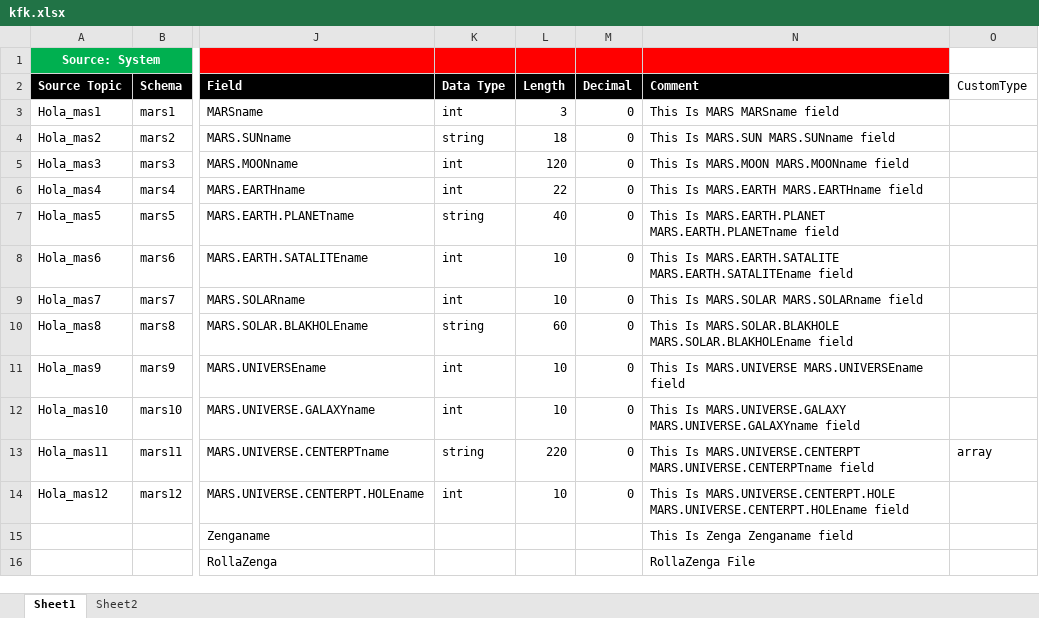
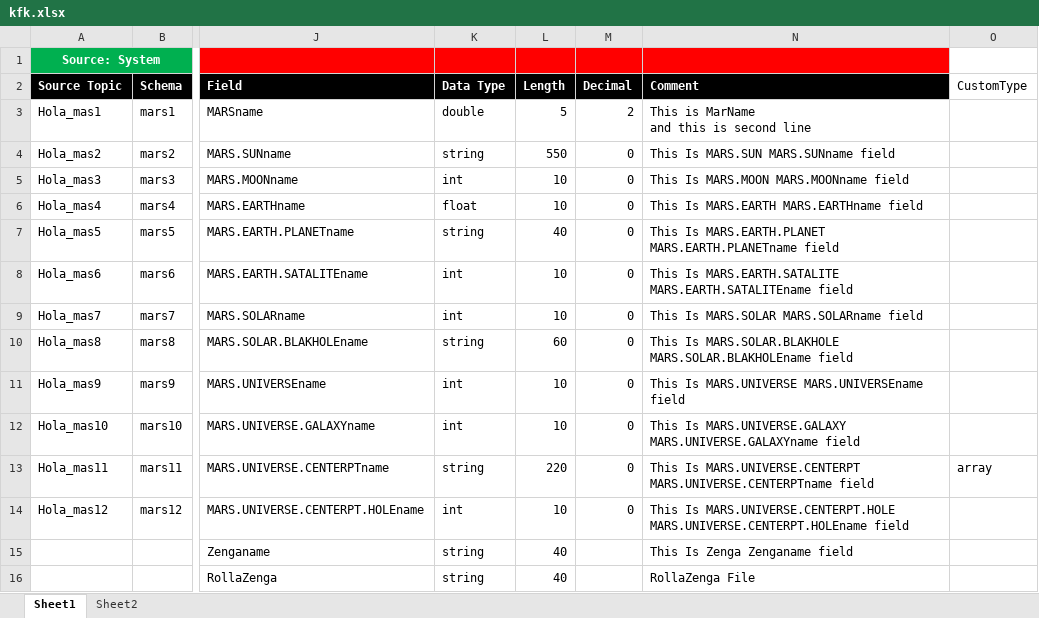
Before and after one commit to akirti/xlsx-json, an Excel workbook: samplefile/kfk.xlsx, sheet Sheet1, drawn as a sheet; only a part is shown, gaps mark what is left out; values as stored, in another font and other column widths than the file's, no borders; ↵ is a line break in a cell; the diff names each change by its address in the sheet, - before the commit and + after, or states it on an @@ line.

Commit message:
min max fix and new line string fix

```diff
--- a/samplefile/kfk.xlsx (sheet Sheet1)
+++ b/samplefile/kfk.xlsx (sheet Sheet1)
-K3: int
+K3: double
-L3: 3
+L3: 5
-M3: 0
+M3: 2
-N3: This Is MARS MARSname field
+N3: This is MarName ↵ and this is second line
-L4: 18
+L4: 550
-L5: 120
+L5: 10
-K6: int
+K6: float
-L6: 22
+L6: 10
-K15:K16: (empty)
+K15:K16: string
-L15:L16: (empty)
+L15:L16: 40
```
Also changed, not shown: sheet Sheet2, 3 other files.
